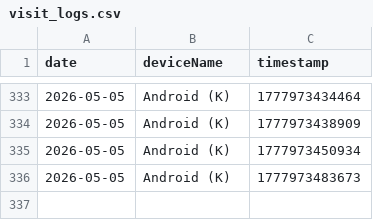
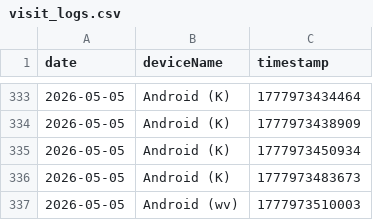
Before and after one commit to 3omarhs/crtv-rarities-products, a CSV file: data/visit_logs.csv, drawn as a sheet; only a part is shown, gaps mark what is left out; the diff names each change by its address in the sheet, - before the commit and + after, or states it on an @@ line.

Commit message:
Tracking: New Visit

```diff
--- a/data/visit_logs.csv
+++ b/data/visit_logs.csv
+row 337: 2026-05-05 | Android (wv) | 1777973510003
```
